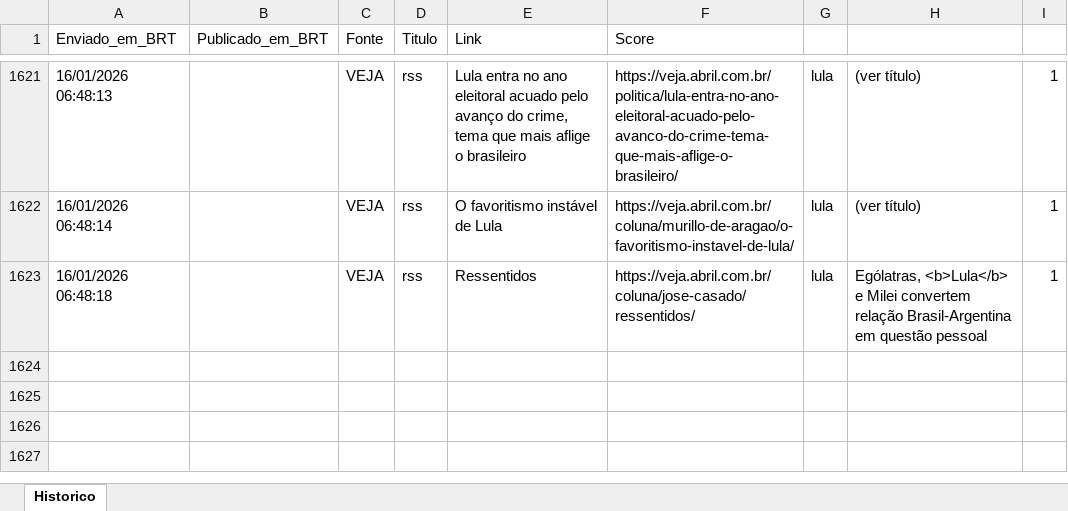
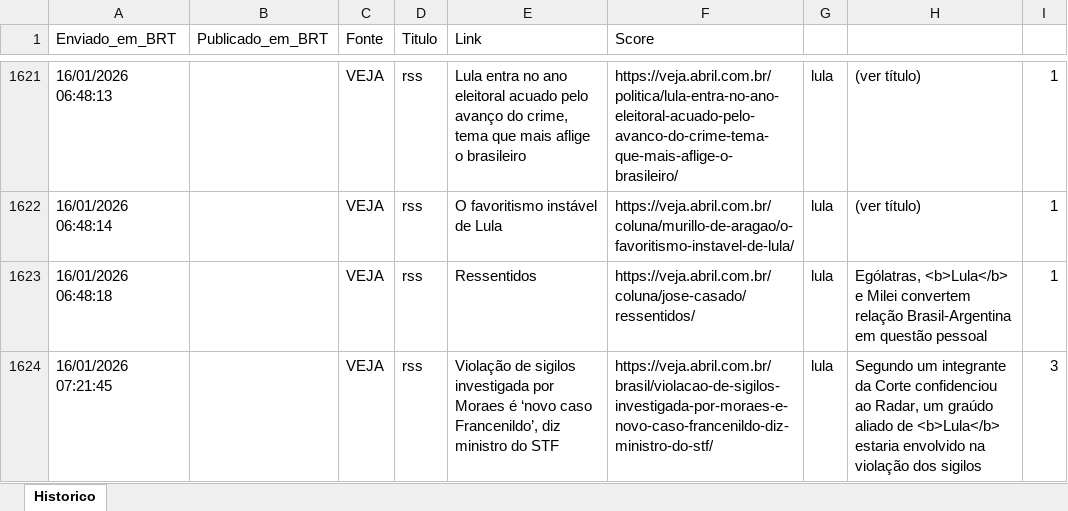
Before and after one commit to LucasPin45/ZanattaNews, an Excel workbook: historico_news.xlsx, sheet Historico, drawn as a sheet; only a part is shown, gaps mark what is left out; values as stored, in another font and other column widths than the file's, no borders; the diff names each change by its address in the sheet, - before the commit and + after, or states it on an @@ line.

```diff
--- a/historico_news.xlsx (sheet Historico)
+++ b/historico_news.xlsx (sheet Historico)
+row 1624: 16/01/2026 07:21:45 |  | VEJA | rss | Violação de sigilos investigada por Moraes é ‘novo caso Francenildo’, diz ministro do STF | https://veja.abril.com.br/brasil/violacao-de-sigilos-investigada-por-moraes-e-novo-caso-francenildo-diz-ministro-do-stf/ | lula | Segundo um integrante da Corte confidenciou ao Radar, um graúdo aliado de <b>Lula</b> estaria envolvido na violação dos sigilos | 3
```
Also changed, not shown: 1 other file.
